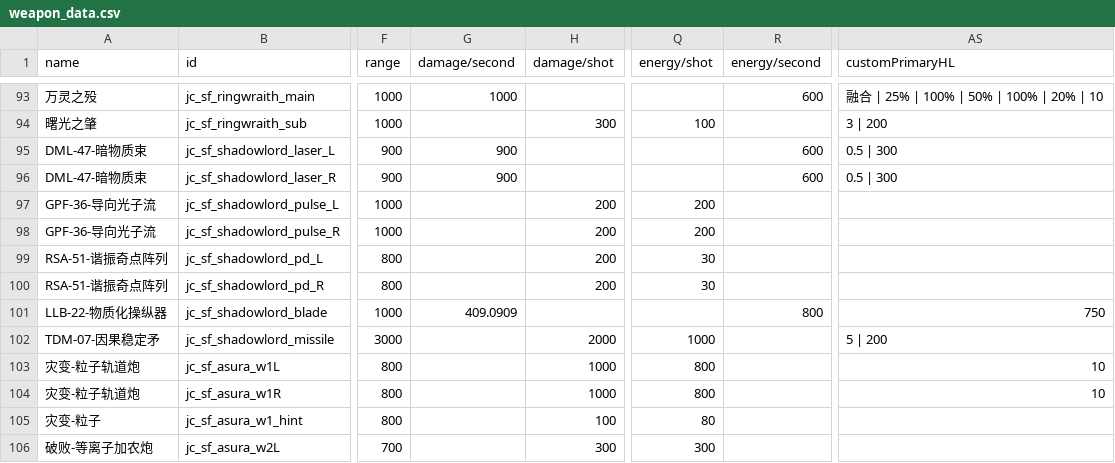
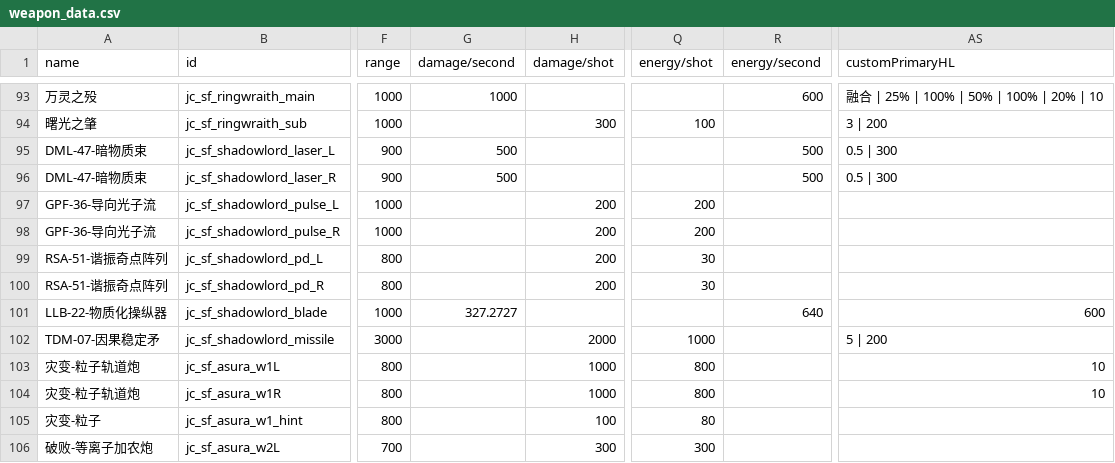
Before and after one commit to JCan2233/SF, a CSV file: data/weapons/weapon_data.csv, drawn as a sheet; only a part is shown, gaps mark what is left out; the diff names each change by its address in the sheet, - before the commit and + after, or states it on an @@ line.

```diff
--- a/data/weapons/weapon_data.csv
+++ b/data/weapons/weapon_data.csv
-G95:G96 (damage/second): 900
+G95:G96 (damage/second): 500
-R95:R96 (energy/second): 600
+R95:R96 (energy/second): 500
-G101 (damage/second): 409.0909
+G101 (damage/second): 327.2727
-R101 (energy/second): 800
+R101 (energy/second): 640
-AS101 (customPrimaryHL): 750
+AS101 (customPrimaryHL): 600
```
Also changed, not shown: 53 other files.
